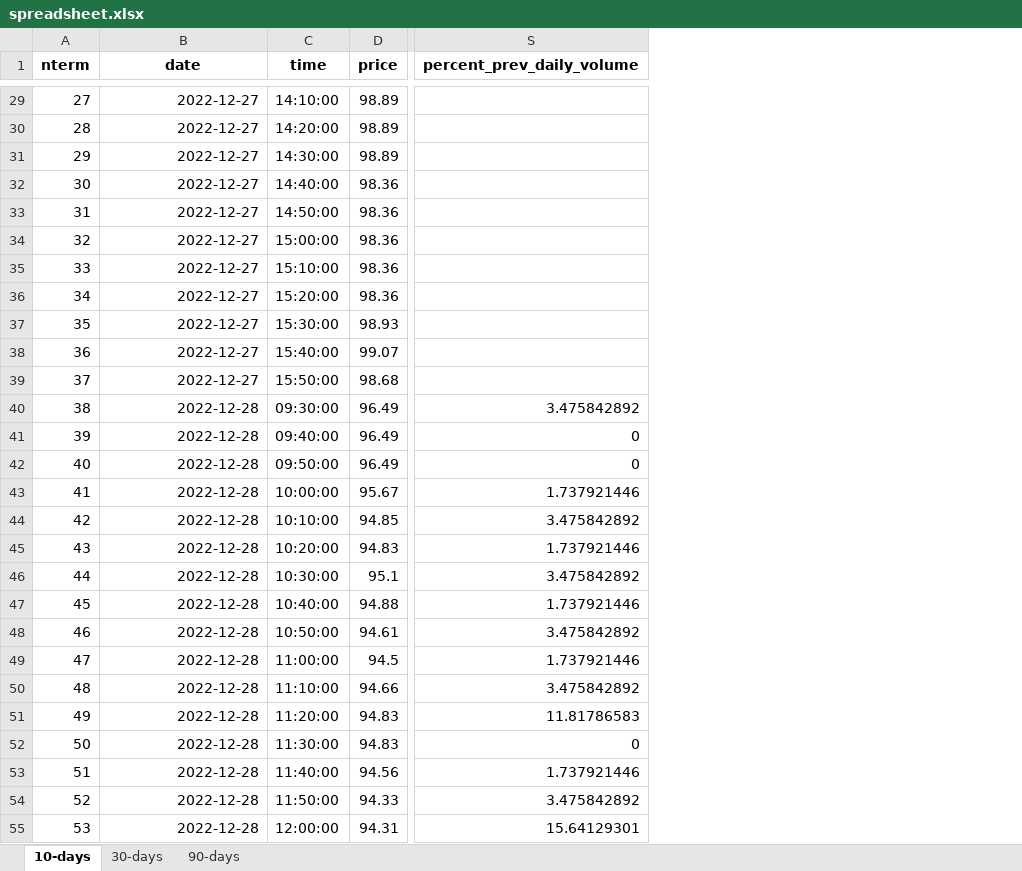
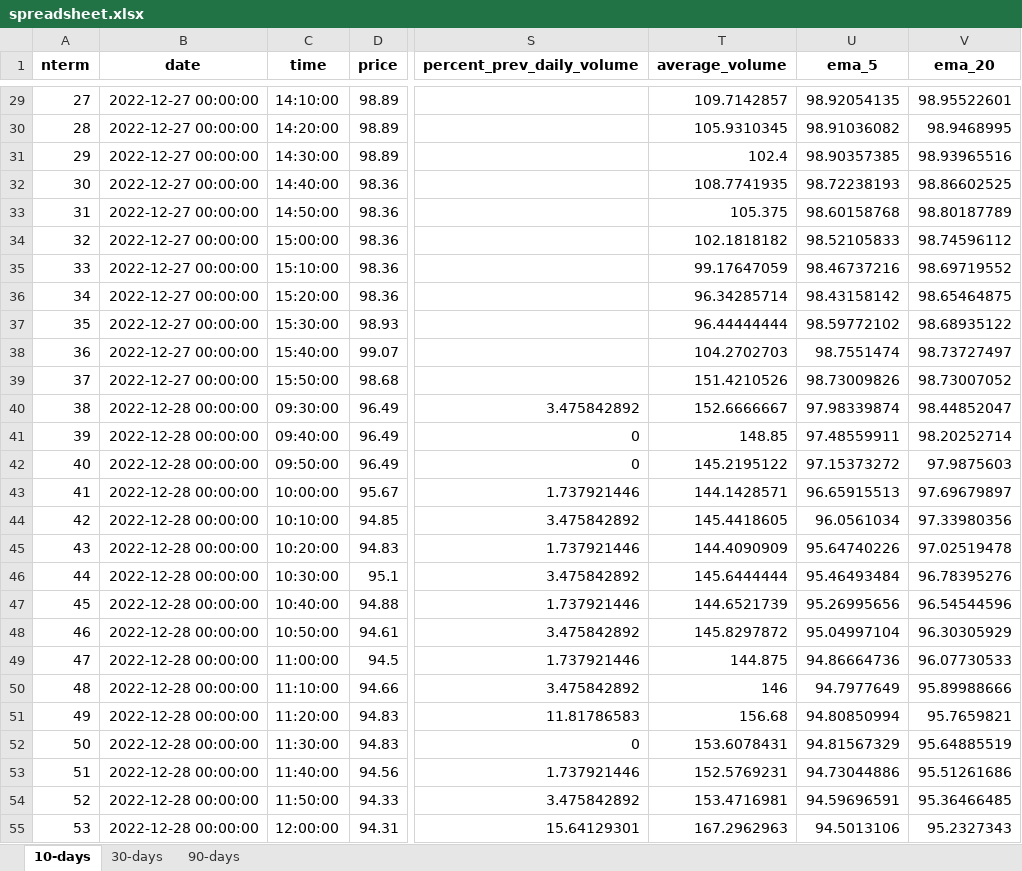
Before and after one commit to ions29/tws-assignment-3, an Excel workbook: theo/outputs/CHK/spreadsheet.xlsx, sheet 10-days, drawn as a sheet; only a part is shown, gaps mark what is left out; values as stored, in another font and other column widths than the file's, no borders; the diff covers the shown part only; the diff names each change by its address in the sheet, - before the commit and + after, or states it on an @@ line.

```diff
--- a/theo/outputs/CHK/spreadsheet.xlsx (sheet 10-days)
+++ b/theo/outputs/CHK/spreadsheet.xlsx (sheet 10-days)
+column T (average_volume), rows 29-55: 109.7142857 | 105.9310345 | 102.4 | 108.7741935 | 105.375 | 102.1818182 | 99.17647059 | 96.34285714 | 96.44444444 | 104.2702703 | 151.4210526 | 152.6666667 | 148.85 | 145.2195122 | 144.1428571 | 145.4418605 | 144.4090909 | 145.6444444 | 144.6521739 | 145.8297872 | 144.875 | 146 | 156.68 | 153.6078431 | 152.5769231 | 153.4716981 | 167.2962963
+column U (ema_5), rows 29-55: 98.92054135 | 98.91036082 | 98.90357385 | 98.72238193 | 98.60158768 | 98.52105833 | 98.46737216 | 98.43158142 | 98.59772102 | 98.7551474 | 98.73009826 | 97.98339874 | 97.48559911 | 97.15373272 | 96.65915513 | 96.0561034 | 95.64740226 | 95.46493484 | 95.26995656 | 95.04997104 | 94.86664736 | 94.7977649 | 94.80850994 | 94.81567329 | 94.73044886 | 94.59696591 | 94.5013106
+column V (ema_20), rows 29-55: 98.95522601 | 98.9468995 | 98.93965516 | 98.86602525 | 98.80187789 | 98.74596112 | 98.69719552 | 98.65464875 | 98.68935122 | 98.73727497 | 98.73007052 | 98.44852047 | 98.20252714 | 97.9875603 | 97.69679897 | 97.33980356 | 97.02519478 | 96.78395276 | 96.54544596 | 96.30305929 | 96.07730533 | 95.89988666 | 95.7659821 | 95.64885519 | 95.51261686 | 95.36466485 | 95.2327343
-B29:B39 (date): 2022-12-27
+B29:B39 (date): 2022-12-27 00:00:00
-B40:B55 (date): 2022-12-28
+B40:B55 (date): 2022-12-28 00:00:00
```
Also changed, not shown: 399 edited cells elsewhere in this sheet, sheet 90-days, sheet 30-days, theo/outputs/CL/spreadsheet.xlsx, theo/outputs/DVN/spreadsheet.xlsx, 43 other files.
